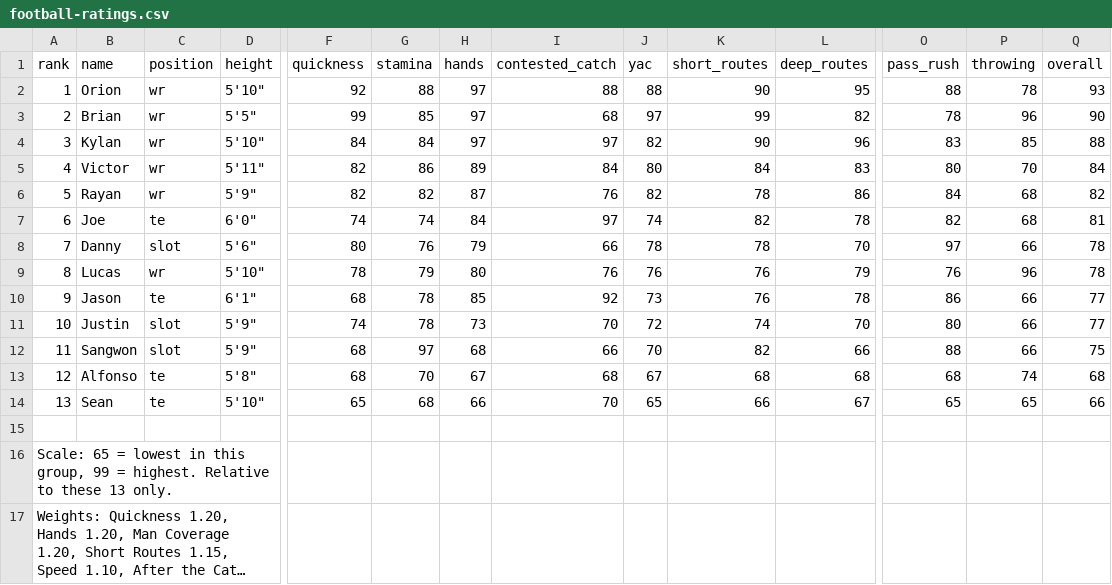
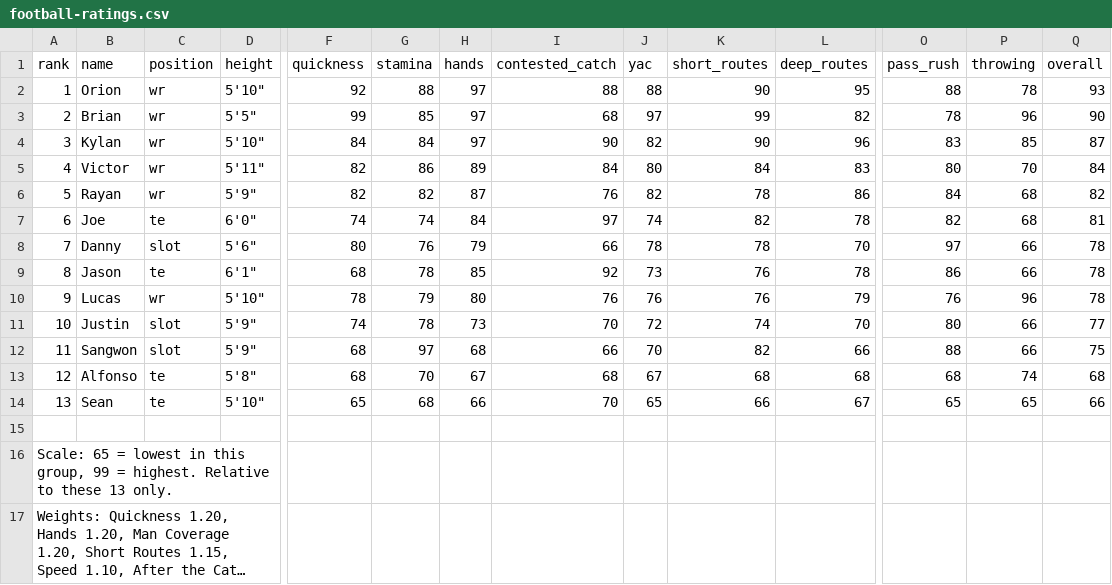
Before and after one commit to KylanHuynh7/Nash, a CSV file: football-ratings.csv, drawn as a sheet; only a part is shown, gaps mark what is left out; long unchanged cells end in …; removed rows and columns are numbered as before the commit, all else as after; rows hold the shown columns only; the diff names each change by its address in the sheet, - before the commit and + after, or states it on an @@ line.

```diff
--- a/football-ratings.csv
+++ b/football-ratings.csv
-I4 (contested_catch): 97
+I4 (contested_catch): 90
-Q4 (overall): 88
+Q4 (overall): 87
+row 9: 8 | Jason | te | 6'1" | 68 | 78 | 85 | 92 | 73 | 76 | 78 | 86 | 66 | 78
-A10 (rank): 8
+A10 (rank): 9
-row 10: 9 | Jason | te | 6'1" | 68 | 78 | 85 | 92 | 73 | 76 | 78 | 86 | 66 | 77
```
